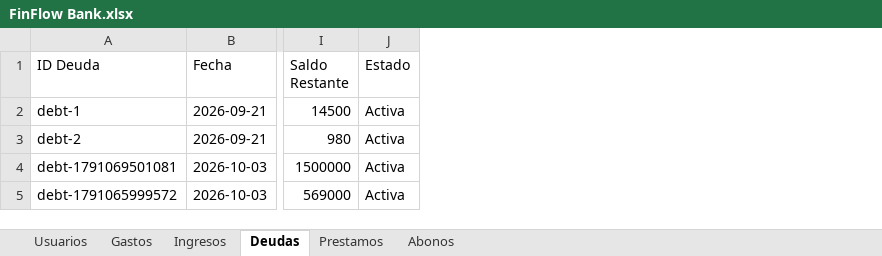
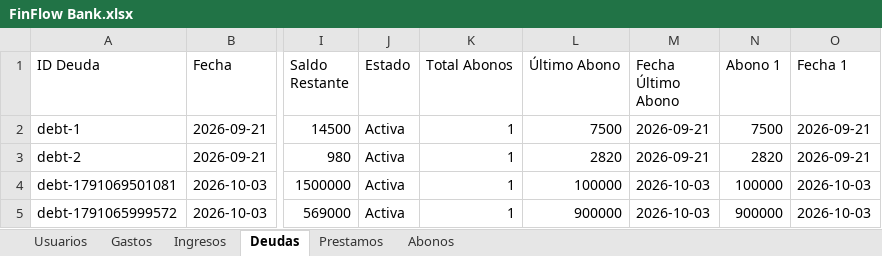
Before and after one commit to laeva265-ui/Cuentas, an Excel workbook: FinFlow Bank.xlsx, sheet Deudas, drawn as a sheet; only a part is shown, gaps mark what is left out; values as stored, in another font and other column widths than the file's, no borders; the diff names each change by its address in the sheet, - before the commit and + after, or states it on an @@ line.

Commit message:
feat: debt abonos persistence in excel and DebtHistoryModal popup

```diff
--- a/FinFlow Bank.xlsx (sheet Deudas)
+++ b/FinFlow Bank.xlsx (sheet Deudas)
+column K (Total Abonos), rows 2-5: all 1
+column L (Último Abono), rows 2-5: 7500 | 2820 | 100000 | 900000
+column M (Fecha Último Abono), rows 2-5: 2026-09-21 | 2026-09-21 | 2026-10-03 | 2026-10-03
+column N (Abono 1), rows 2-5: 7500 | 2820 | 100000 | 900000
+column O (Fecha 1), rows 2-5: 2026-09-21 | 2026-09-21 | 2026-10-03 | 2026-10-03
```
Also changed, not shown: sheet Abonos, 6 other files.
